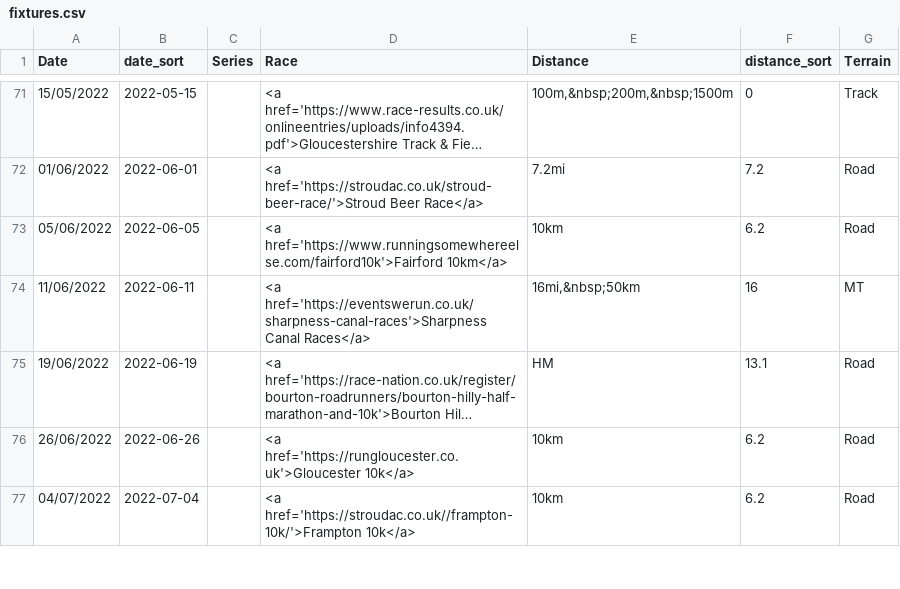
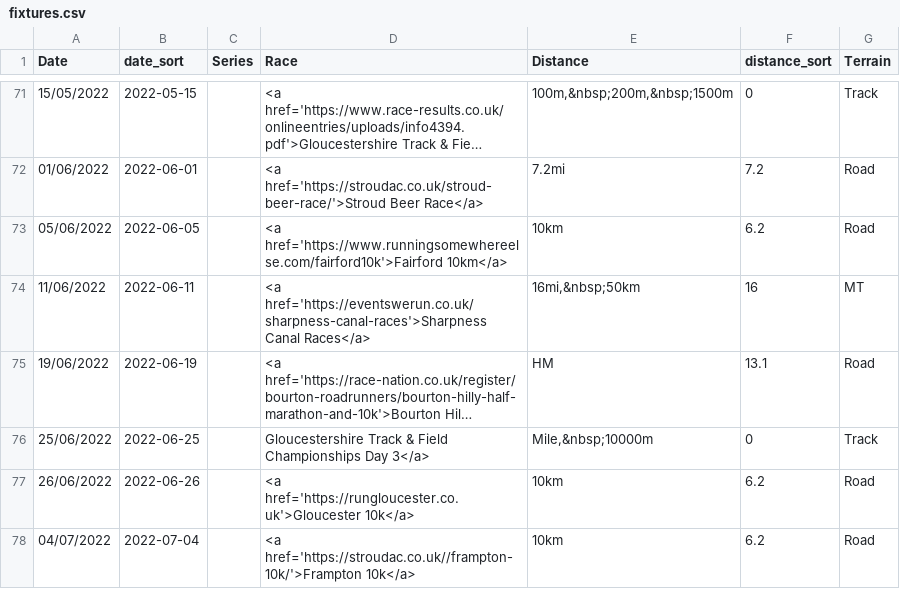
Before and after one commit to CLCStriders/striders, a CSV file: _data/fixtures.csv, drawn as a sheet; only a part is shown, gaps mark what is left out; long unchanged cells end in …; the diff names each change by its address in the sheet, - before the commit and + after, or states it on an @@ line.

Commit message:
Update fixtures.csv

```diff
--- a/_data/fixtures.csv
+++ b/_data/fixtures.csv
+row 76: 25/06/2022 | 2022-06-25 |  | Gloucestershire Track & Field Championships Day 3</a> | Mile,&nbsp;10000m | 0 | Track
```
